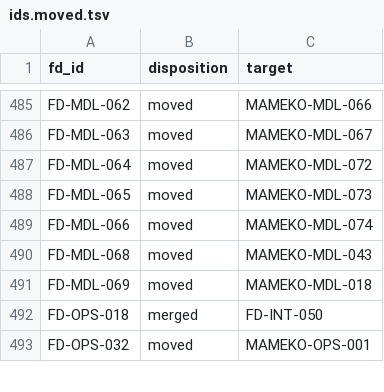
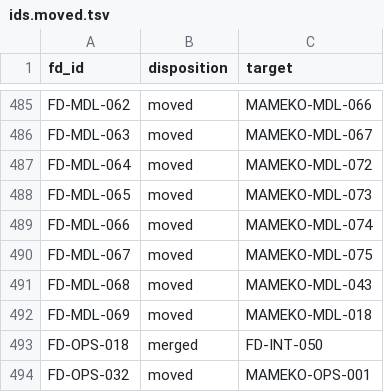
Before and after one commit to fractalboxdev/flare-dispatch, a TSV file: specs/ids.moved.tsv, drawn as a sheet; only a part is shown, gaps mark what is left out.

Commit message:
specs: phases match the harnesses and features each requirement needs, and V-LIVE names a phase 0 run

```diff
--- a/specs/ids.moved.tsv
+++ b/specs/ids.moved.tsv
@@ -489,2 +489,3 @@ FD-MDL-065	moved	MAMEKO-MDL-073
 FD-MDL-066	moved	MAMEKO-MDL-074
+FD-MDL-067	moved	MAMEKO-MDL-075
 FD-MDL-068	moved	MAMEKO-MDL-043
```
Also changed, not shown: 7 other files.
